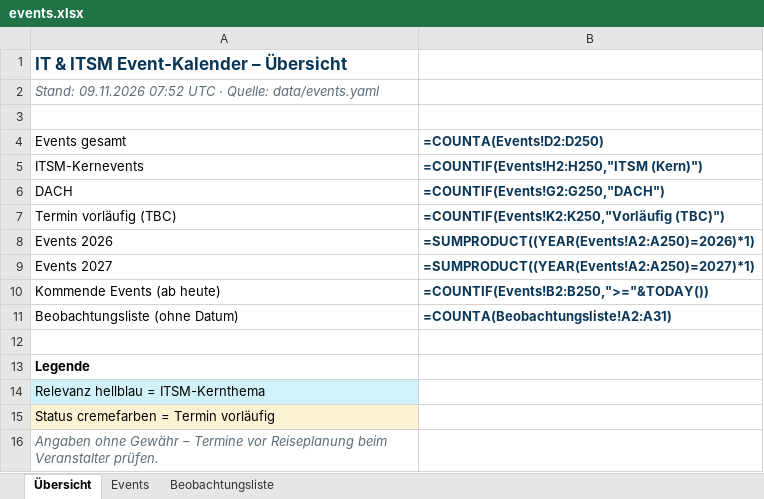
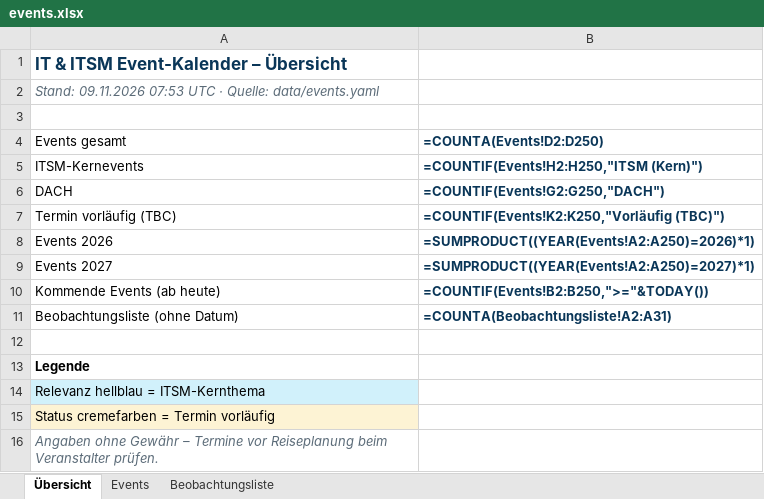
Before and after one commit to Joropa-PGK/ITSM-Calendar-via-Claude-, an Excel workbook: docs/events.xlsx, sheet Übersicht, drawn as a sheet; values as stored, in another font and other column widths than the file's, no borders; formulas without a stored value are shown as written; the diff names each change by its address in the sheet, - before the commit and + after, or states it on an @@ line.

```diff
--- a/docs/events.xlsx (sheet Übersicht)
+++ b/docs/events.xlsx (sheet Übersicht)
-A2 (Events gesamt): Stand: 09.11.2026 07:52 UTC ·…
+A2 (Events gesamt): Stand: 09.11.2026 07:53 UTC ·…
```
Also changed, not shown: 4 other files.
